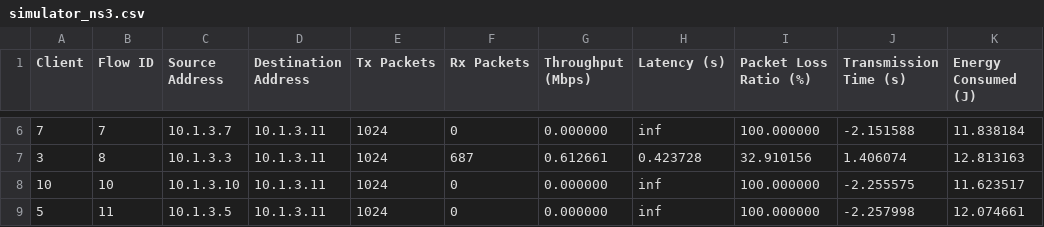
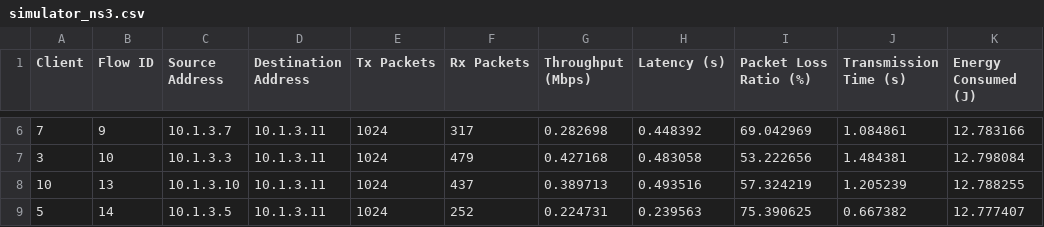
Before and after one commit to cleyber-bezerra/SplitLearning-Wireless, a CSV file: csv/ns3/simulator_ns3.csv, drawn as a sheet; only a part is shown, gaps mark what is left out; the diff covers the shown part only.

```diff
--- a/csv/ns3/simulator_ns3.csv
+++ b/csv/ns3/simulator_ns3.csv
@@ -6,4 +6,4 @@ Client,Flow ID,Source Address,Destination Address,Tx Packets,Rx Packets,Throughp
-7,7,10.1.3.7,10.1.3.11,1024,0,0.000000,inf,100.000000,-2.151588,11.838184
-3,8,10.1.3.3,10.1.3.11,1024,687,0.612661,0.423728,32.910156,1.406074,12.813163
-10,10,10.1.3.10,10.1.3.11,1024,0,0.000000,inf,100.000000,-2.255575,11.623517
-5,11,10.1.3.5,10.1.3.11,1024,0,0.000000,inf,100.000000,-2.257998,12.074661
+7,9,10.1.3.7,10.1.3.11,1024,317,0.282698,0.448392,69.042969,1.084861,12.783166
+3,10,10.1.3.3,10.1.3.11,1024,479,0.427168,0.483058,53.222656,1.484381,12.798084
+10,13,10.1.3.10,10.1.3.11,1024,437,0.389713,0.493516,57.324219,1.205239,12.788255
+5,14,10.1.3.5,10.1.3.11,1024,252,0.224731,0.239563,75.390625,0.667382,12.777407
```
Also changed, not shown: 40 edited cells elsewhere in this file, 7 other files.
